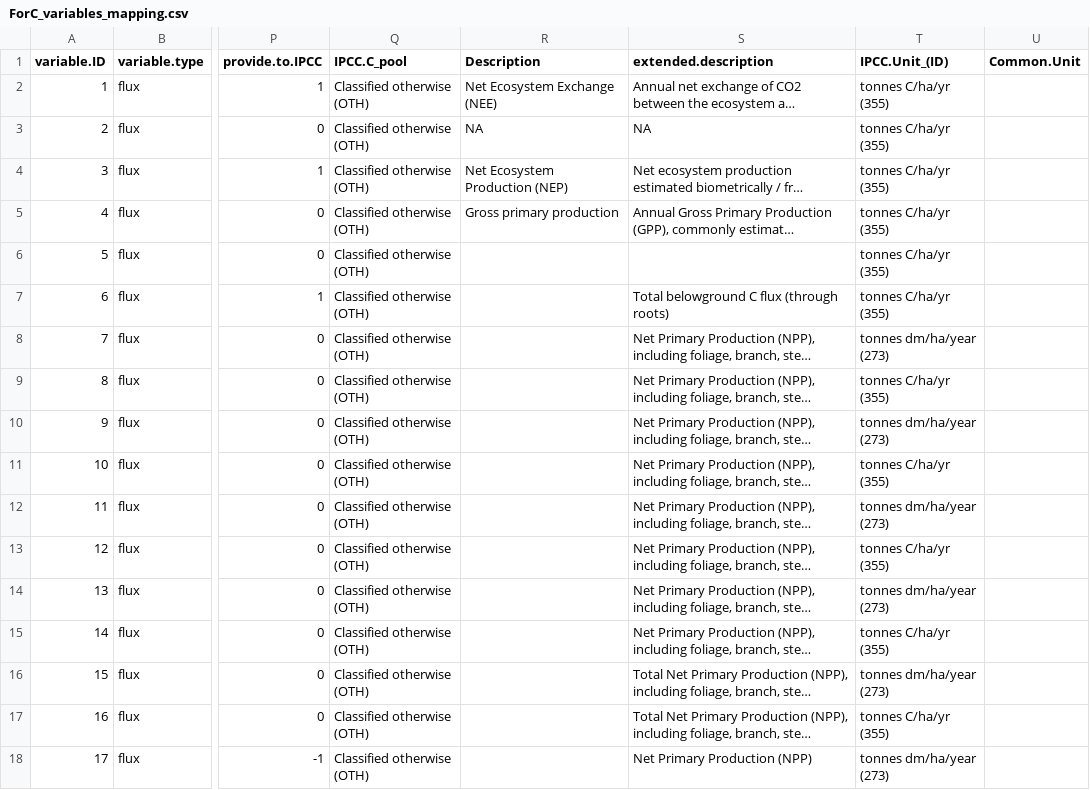
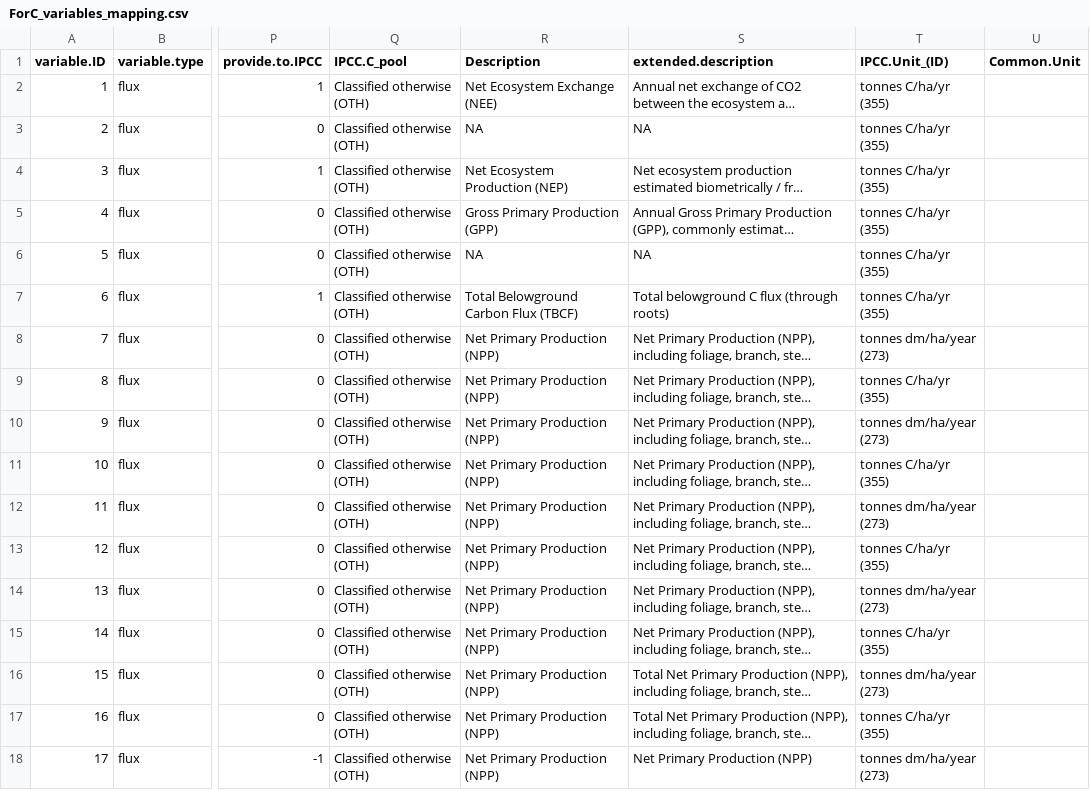
Before and after one commit to forc-db/IPCC-EFDB-integration, a CSV file: doc/ForC-EFDB_mapping/ForC_variables_mapping.csv, drawn as a sheet; only a part is shown, gaps mark what is left out; long unchanged cells end in …; the diff covers the shown part only; the diff names each change by its address in the sheet, - before the commit and + after, or states it on an @@ line.

Commit message:
working on variable descriptions

```diff
--- a/doc/ForC-EFDB_mapping/ForC_variables_mapping.csv
+++ b/doc/ForC-EFDB_mapping/ForC_variables_mapping.csv
-R5 (Description): Gross primary production
+R5 (Description): Gross Primary Production (GPP)
-R6 (Description): (empty)
+R6 (Description): NA
-S6 (extended.description): (empty)
+S6 (extended.description): NA
-R7 (Description): (empty)
+R7 (Description): Total Belowground Carbon Flux (TBCF)
-R8:R18 (Description): (empty)
+R8:R18 (Description): Net Primary Production (NPP)
```
Also changed, not shown: 39 edited cells elsewhere in this file.
